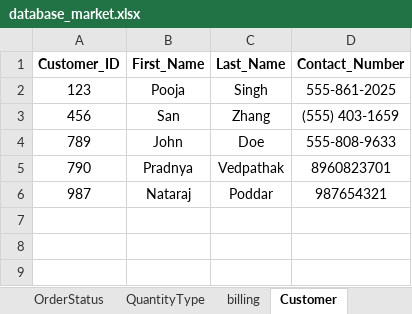
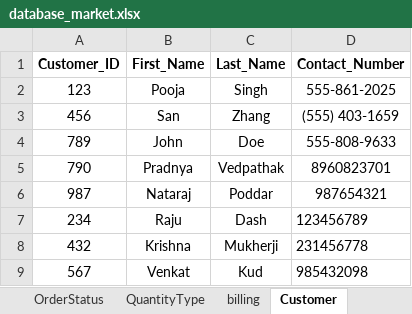
Before and after one commit to pradnyavedpathak/Documents, an Excel workbook: database_market.xlsx, sheet Customer, drawn as a sheet; values as stored, in another font and other column widths than the file's, no borders; the diff names each change by its address in the sheet, - before the commit and + after, or states it on an @@ line.

```diff
--- a/database_market.xlsx (sheet Customer)
+++ b/database_market.xlsx (sheet Customer)
+row 7: 234 | Raju | Dash | 123456789
+row 8: 432 | Krishna | Mukherji | 231456778
+row 9: 567 | Venkat | Kud | 985432098
```
Also changed, not shown: sheet Order, sheet billing, sheet Payment, sheet OrderStatus, sheet ShopProductMapping.
